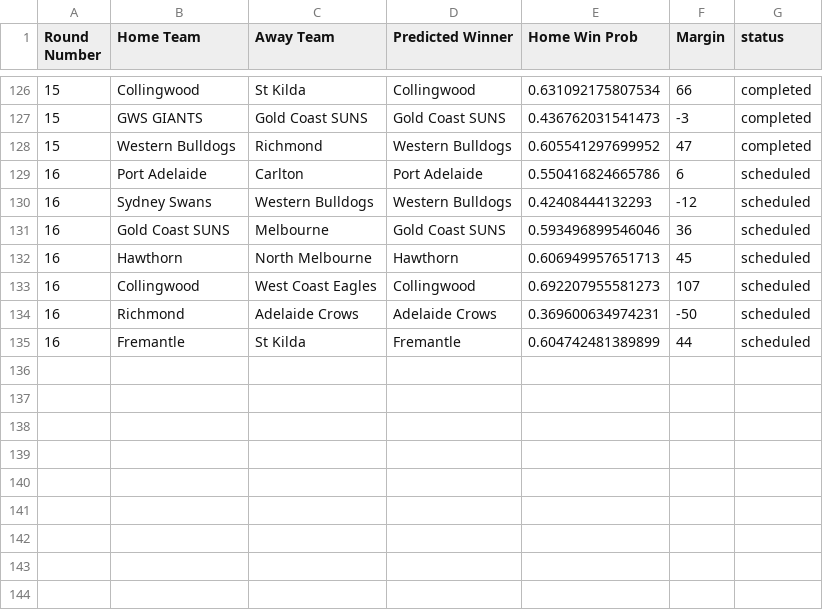
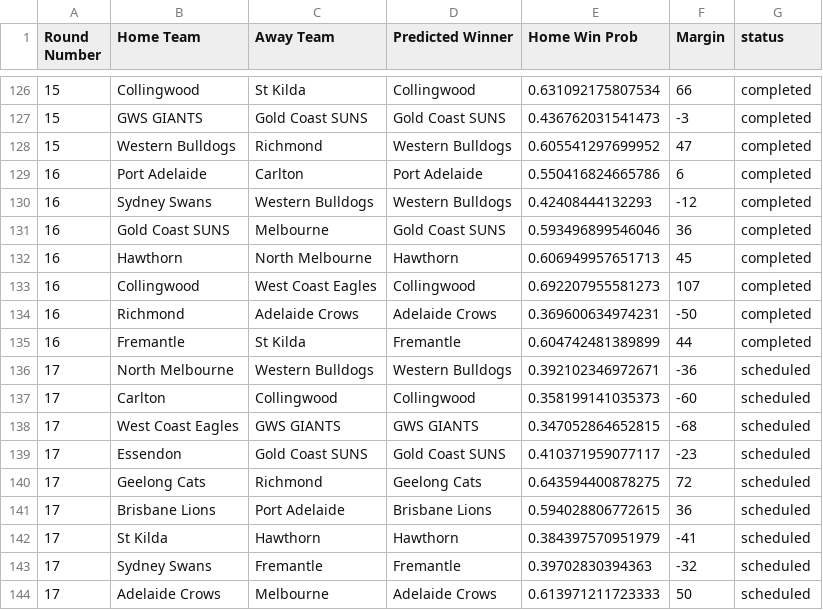
Before and after one commit to JakeMott/afl-predictions, a CSV file: 2025 AFL Season/jake_predictions_2025.csv, drawn as a sheet; only a part is shown, gaps mark what is left out.

Commit message:
round 17

```diff
--- a/2025 AFL Season/jake_predictions_2025.csv
+++ b/2025 AFL Season/jake_predictions_2025.csv
@@ -128,8 +128,17 @@
 15,"Western Bulldogs","Richmond","Western Bulldogs",0.605541297699952,47,"completed"
-16,"Port Adelaide","Carlton","Port Adelaide",0.550416824665786,6,"scheduled"
-16,"Sydney Swans","Western Bulldogs","Western Bulldogs",0.42408444132293,-12,"scheduled"
-16,"Gold Coast SUNS","Melbourne","Gold Coast SUNS",0.593496899546046,36,"scheduled"
-16,"Hawthorn","North Melbourne","Hawthorn",0.606949957651713,45,"scheduled"
-16,"Collingwood","West Coast Eagles","Collingwood",0.692207955581273,107,"scheduled"
-16,"Richmond","Adelaide Crows","Adelaide Crows",0.369600634974231,-50,"scheduled"
-16,"Fremantle","St Kilda","Fremantle",0.604742481389899,44,"scheduled"
+16,"Port Adelaide","Carlton","Port Adelaide",0.550416824665786,6,"completed"
+16,"Sydney Swans","Western Bulldogs","Western Bulldogs",0.42408444132293,-12,"completed"
+16,"Gold Coast SUNS","Melbourne","Gold Coast SUNS",0.593496899546046,36,"completed"
+16,"Hawthorn","North Melbourne","Hawthorn",0.606949957651713,45,"completed"
+16,"Collingwood","West Coast Eagles","Collingwood",0.692207955581273,107,"completed"
+16,"Richmond","Adelaide Crows","Adelaide Crows",0.369600634974231,-50,"completed"
+16,"Fremantle","St Kilda","Fremantle",0.604742481389899,44,"completed"
+17,"North Melbourne","Western Bulldogs","Western Bulldogs",0.392102346972671,-36,"scheduled"
+17,"Carlton","Collingwood","Collingwood",0.358199141035373,-60,"scheduled"
+17,"West Coast Eagles","GWS GIANTS","GWS GIANTS",0.347052864652815,-68,"scheduled"
+17,"Essendon","Gold Coast SUNS","Gold Coast SUNS",0.410371959077117,-23,"scheduled"
+17,"Geelong Cats","Richmond","Geelong Cats",0.643594400878275,72,"scheduled"
+17,"Brisbane Lions","Port Adelaide","Brisbane Lions",0.594028806772615,36,"scheduled"
+17,"St Kilda","Hawthorn","Hawthorn",0.384397570951979,-41,"scheduled"
+17,"Sydney Swans","Fremantle","Fremantle",0.39702830394363,-32,"scheduled"
+17,"Adelaide Crows","Melbourne","Adelaide Crows",0.613971211723333,50,"scheduled"
```
